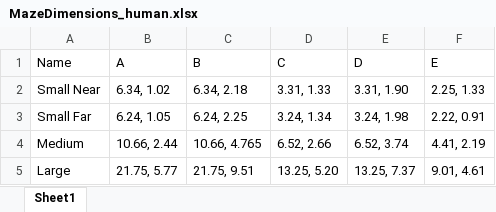
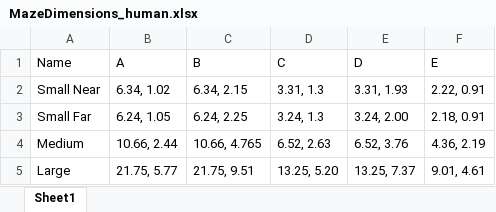
Before and after one commit to TabeaHeckenthaler/AntsShapes, an Excel workbook: Setup/MazeDimensions_human.xlsx, sheet Sheet1, drawn as a sheet; values as stored, in another font and other column widths than the file's, no borders; the diff names each change by its address in the sheet, - before the commit and + after, or states it on an @@ line.

```diff
--- a/Setup/MazeDimensions_human.xlsx (sheet Sheet1)
+++ b/Setup/MazeDimensions_human.xlsx (sheet Sheet1)
-C2 (B): 6.34, 2.18
+C2 (B): 6.34, 2.15
-D2 (C): 3.31, 1.33
+D2 (C): 3.31, 1.3
-E2 (D): 3.31, 1.90
+E2 (D): 3.31, 1.93
-F2 (E): 2.25, 1.33
+F2 (E): 2.22, 0.91
-D3 (C): 3.24, 1.34
+D3 (C): 3.24, 1.3
-E3 (D): 3.24, 1.98
+E3 (D): 3.24, 2.00
-F3 (E): 2.22, 0.91
+F3 (E): 2.18, 0.91
-D4 (C): 6.52, 2.66
+D4 (C): 6.52, 2.63
-E4 (D): 6.52, 3.74
+E4 (D): 6.52, 3.76
-F4 (E): 4.41, 2.19
+F4 (E): 4.36, 2.19
```
Also changed, not shown: 9 other files.
